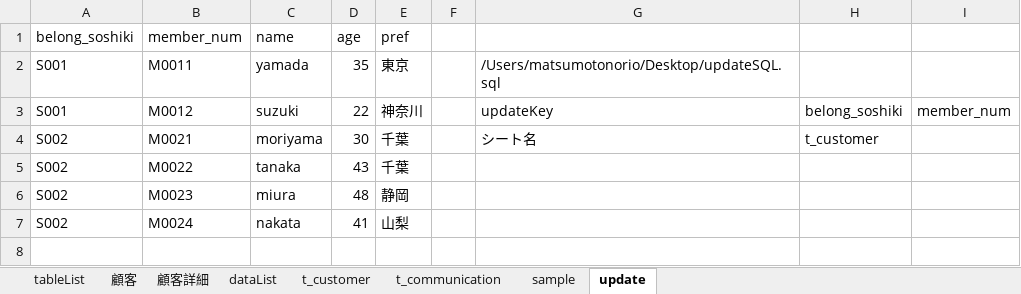
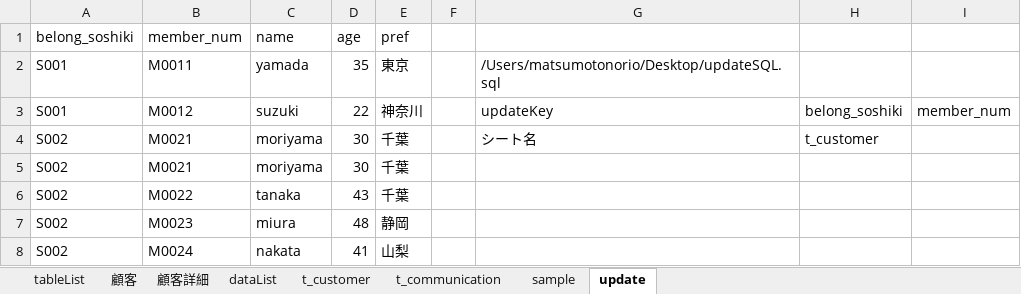
Before and after one commit to umanari145/VBA, an Excel workbook: Book1.xlsm, sheet update, drawn as a sheet; values as stored, in another font and other column widths than the file's, no borders; the diff names each change by its address in the sheet, - before the commit and + after, or states it on an @@ line.

Commit message:
update文の作成

```diff
--- a/Book1.xlsm (sheet update)
+++ b/Book1.xlsm (sheet update)
+row 5: S002 | M0021 | moriyama | 30 | 千葉
```
Also changed, not shown: 2 other files.
